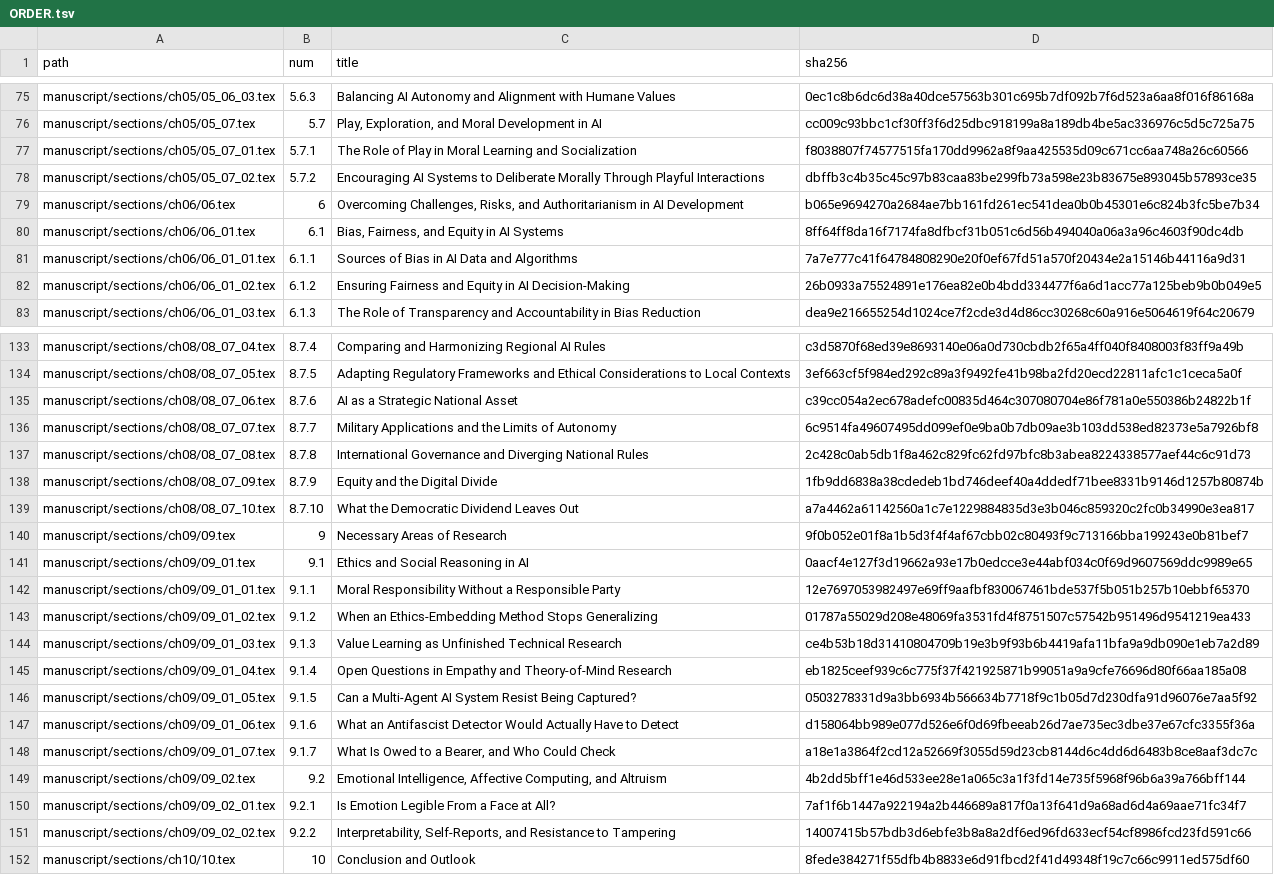
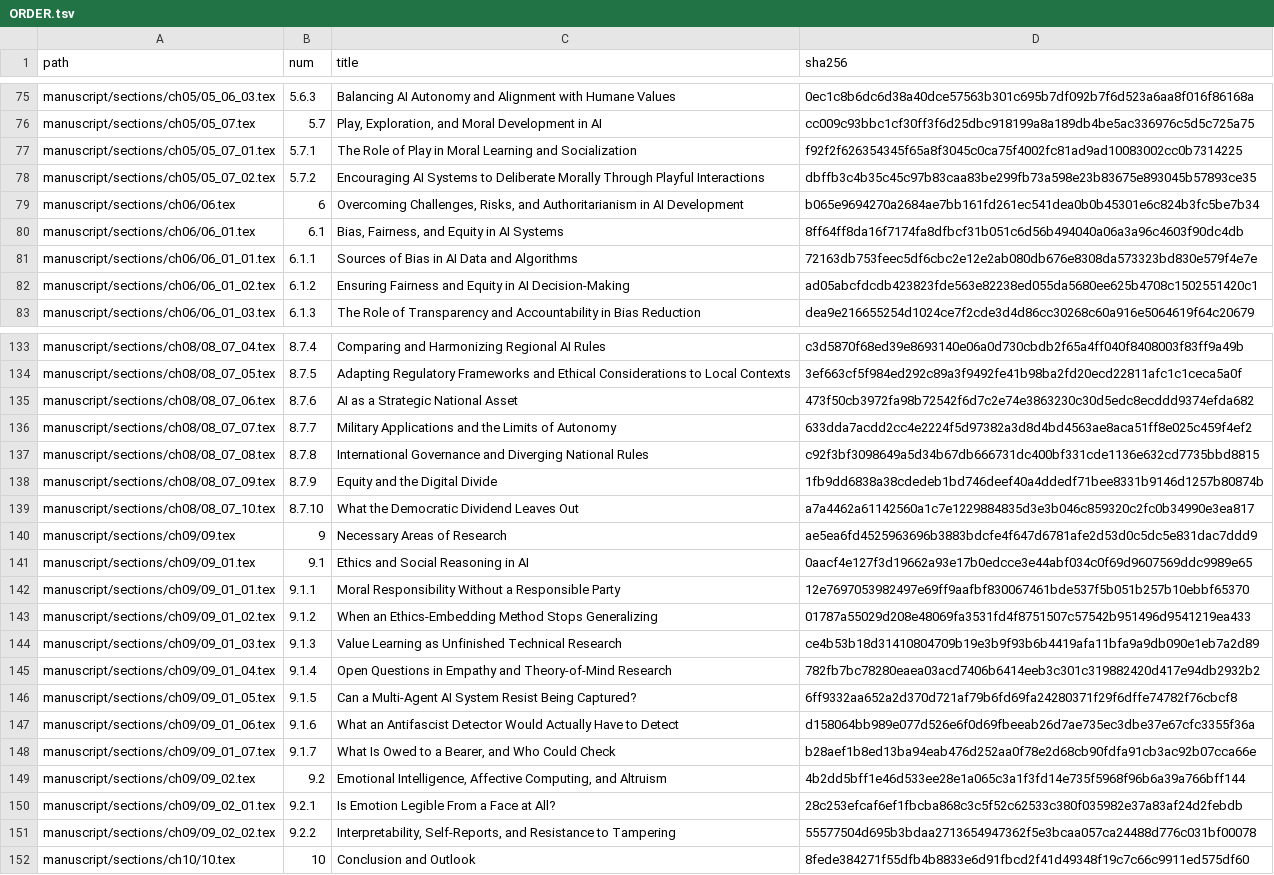
Before and after one commit to iterabloom/antifascist.intelligence, a TSV file: manuscript/sections/ORDER.tsv, drawn as a sheet; only a part is shown, gaps mark what is left out; the diff covers the shown part only; the diff names each change by its address in the sheet, - before the commit and + after, or states it on an @@ line.

```diff
--- a/manuscript/sections/ORDER.tsv
+++ b/manuscript/sections/ORDER.tsv
-D77 (sha256): f8038807f74577515fa170dd9962a8f9aa425535d09c671cc6aa748a26c60566
+D77 (sha256): f92f2f626354345f65a8f3045c0ca75f4002fc81ad9ad10083002cc0b7314225
-D81 (sha256): 7a7e777c41f64784808290e20f0ef67fd51a570f20434e2a15146b44116a9d31
+D81 (sha256): 72163db753feec5df6cbc2e12e2ab080db676e8308da573323bd830e579f4e7e
-D82 (sha256): 26b0933a75524891e176ea82e0b4bdd334477f6a6d1acc77a125beb9b0b049e5
+D82 (sha256): ad05abcfdcdb423823fde563e82238ed055da5680ee625b4708c1502551420c1
-D135 (sha256): c39cc054a2ec678adefc00835d464c307080704e86f781a0e550386b24822b1f
+D135 (sha256): 473f50cb3972fa98b72542f6d7c2e74e3863230c30d5edc8ecddd9374efda682
-D136 (sha256): 6c9514fa49607495dd099ef0e9ba0b7db09ae3b103dd538ed82373e5a7926bf8
+D136 (sha256): 633dda7acdd2cc4e2224f5d97382a3d8d4bd4563ae8aca51ff8e025c459f4ef2
-D137 (sha256): 2c428c0ab5db1f8a462c829fc62fd97bfc8b3abea8224338577aef44c6c91d73
+D137 (sha256): c92f3bf3098649a5d34b67db666731dc400bf331cde1136e632cd7735bbd8815
-D140 (sha256): 9f0b052e01f8a1b5d3f4f4af67cbb02c80493f9c713166bba199243e0b81bef7
+D140 (sha256): ae5ea6fd4525963696b3883bdcfe4f647d6781afe2d53d0c5dc5e831dac7ddd9
-D145 (sha256): eb1825ceef939c6c775f37f421925871b99051a9a9cfe76696d80f66aa185a08
+D145 (sha256): 782fb7bc78280eaea03acd7406b6414eeb3c301c319882420d417e94db2932b2
-D146 (sha256): 0503278331d9a3bb6934b566634b7718f9c1b05d7d230dfa91d96076e7aa5f92
+D146 (sha256): 6ff9332aa652a2d370d721af79b6fd69fa24280371f29f6dffe74782f76cbcf8
-D148 (sha256): a18e1a3864f2cd12a52669f3055d59d23cb8144d6c4dd6d6483b8ce8aaf3dc7c
+D148 (sha256): b28aef1b8ed13ba94eab476d252aa0f78e2d68cb90fdfa91cb3ac92b07cca66e
-D150 (sha256): 7af1f6b1447a922194a2b446689a817f0a13f641d9a68ad6d4a69aae71fc34f7
+D150 (sha256): 28c253efcaf6ef1fbcba868c3c5f52c62533c380f035982e37a83af24d2febdb
-D151 (sha256): 14007415b57bdb3d6ebfe3b8a8a2df6ed96fd633ecf54cf8986fcd23fd591c66
+D151 (sha256): 55577504d695b3bdaa2713654947362f5e3bcaa057ca24488d776c031bf00078
```
Also changed, not shown: 32 edited cells elsewhere in this file, 54 other files.
